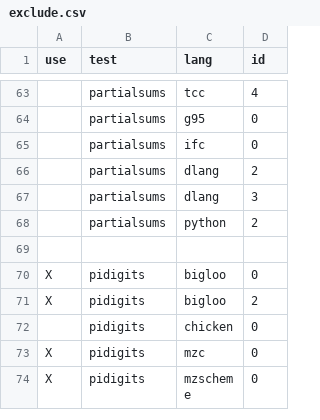
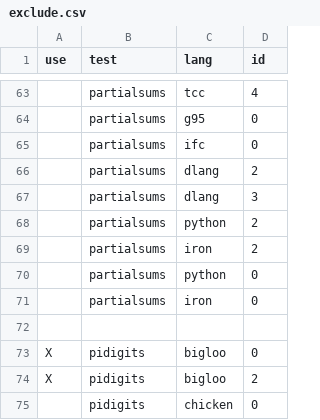
Before and after one commit to kragen/shootout, a CSV file: website/desc/exclude.csv, drawn as a sheet; only a part is shown, gaps mark what is left out; the shorter side is filled out with more unchanged rows; the diff names each change by its address in the sheet, - before the commit and + after, or states it on an @@ line.

Commit message:
*** empty log message ***

```diff
--- a/website/desc/exclude.csv
+++ b/website/desc/exclude.csv
+row 69:  | partialsums | iron | 2
+row 70:  | partialsums | python | 0
+row 71:  | partialsums | iron | 0
```
